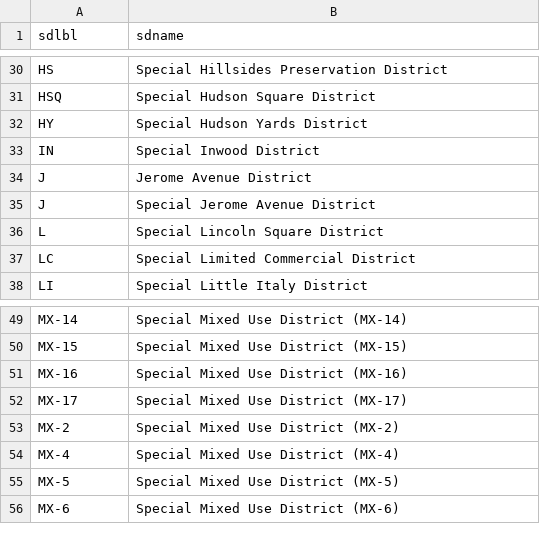
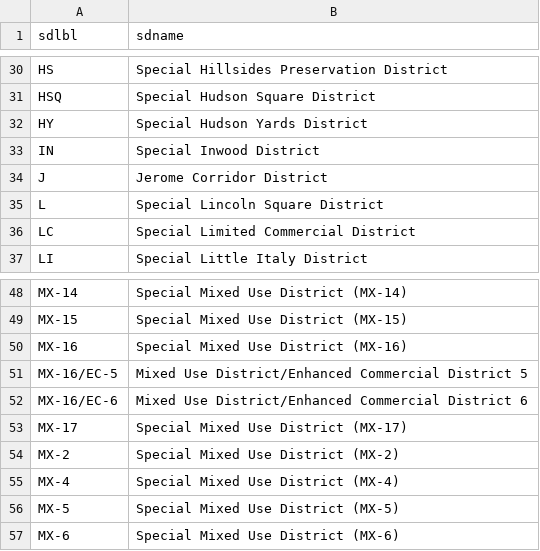
Before and after one commit to NYCPlanning/db-zoningtaxlots, a CSV file: zoningtaxlots_build/output/zoningtaxlot_specialdistricts.csv, drawn as a sheet; only a part is shown, gaps mark what is left out.

Commit message:
latest ztl db version using September 7 DTM and Zoning boundaries
Former-commit-id: e7bb4bbabe5df660887b7d7237a1e520c25d40aa [formerly 0c311e413e7ad7711723954acd4e2e1288649479] [formerly f3a326084aceff5c02f4eabf3521c971325b1aca [formerly 684e2e7557d91f75fc9580c363260be893722beb]]
Former-commit-id: bda008ea3f6342b6470a2963d8411916856ddf20 [formerly 4db5559a19b66eb901b0197963be8196e06005b5]
Former-commit-id: 49bbdbea986e3d0578a853fc67d7813c5103ba16

```diff
--- a/zoningtaxlots_build/output/zoningtaxlot_specialdistricts.csv
+++ b/zoningtaxlots_build/output/zoningtaxlot_specialdistricts.csv
@@ -33,4 +33,3 @@ HY,Special Hudson Yards District
 IN,Special Inwood District
-J,Jerome Avenue District
-J,Special Jerome Avenue District
+J,Jerome Corridor District
 L,Special Lincoln Square District
@@ -51,2 +50,4 @@ MX-15,Special Mixed Use District (MX-15)
 MX-16,Special Mixed Use District (MX-16)
+MX-16/EC-5,Mixed Use District/Enhanced Commercial District 5
+MX-16/EC-6,Mixed Use District/Enhanced Commercial District 6
 MX-17,Special Mixed Use District (MX-17)
```
Also changed, not shown: zoningtaxlots_build/output/qc_frequencychanges.csv, zoningtaxlots_build/output/qc_versioncomparison.csv, 7 other files.
